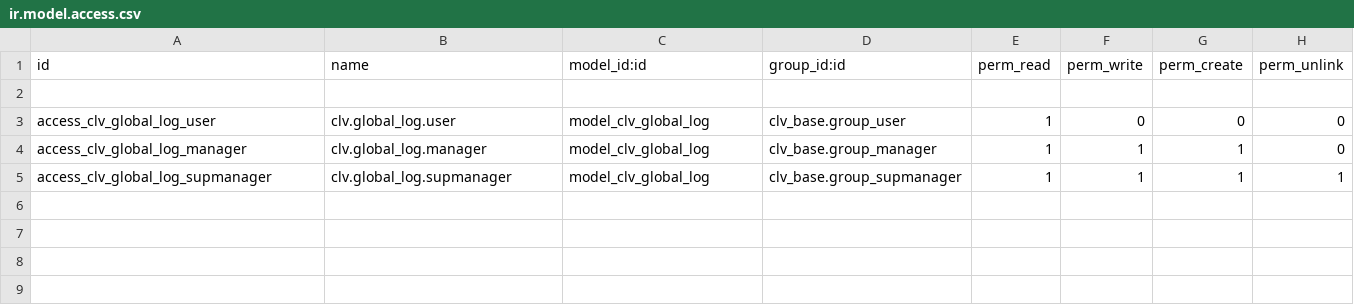
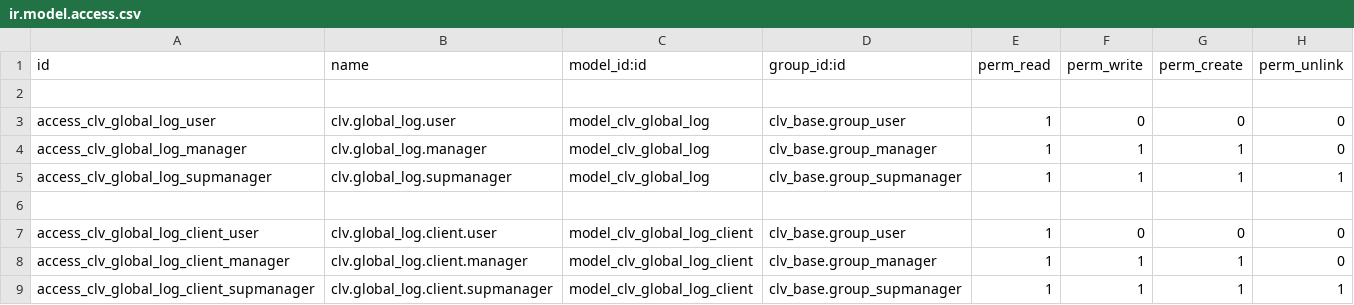
Before and after one commit to CLVsol/clvsol_odoo_addons, a CSV file: clv_global_log/security/ir.model.access.csv, drawn as a sheet.

Commit message:
[IMP] clv_global_log (ADD global_log_client)

```diff
--- a/clv_global_log/security/ir.model.access.csv
+++ b/clv_global_log/security/ir.model.access.csv
@@ -5 +5,5 @@ access_clv_global_log_manager,clv.global_log.manager,model_clv_global_log,clv_ba
 access_clv_global_log_supmanager,clv.global_log.supmanager,model_clv_global_log,clv_base.group_supmanager,1,1,1,1
+
+access_clv_global_log_client_user,clv.global_log.client.user,model_clv_global_log_client,clv_base.group_user,1,0,0,0
+access_clv_global_log_client_manager,clv.global_log.client.manager,model_clv_global_log_client,clv_base.group_manager,1,1,1,0
+access_clv_global_log_client_supmanager,clv.global_log.client.supmanager,model_clv_global_log_client,clv_base.group_supmanager,1,1,1,1
```
Also changed, not shown: 7 other files.
